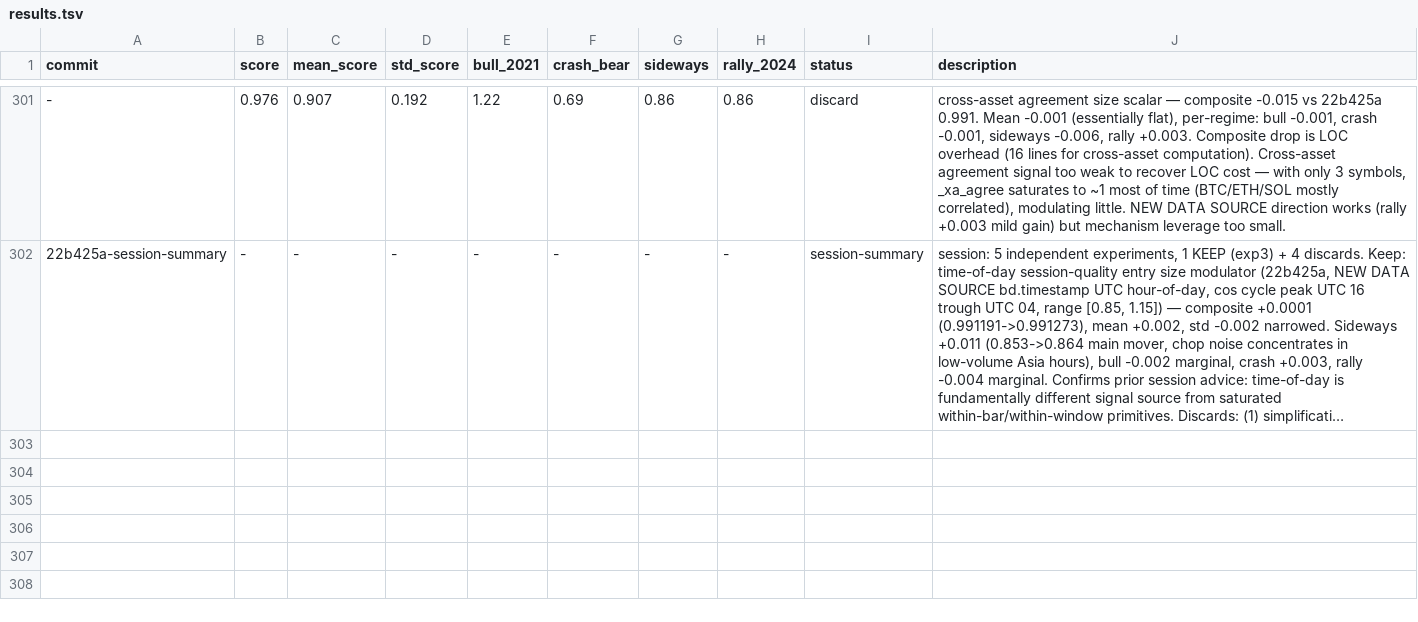
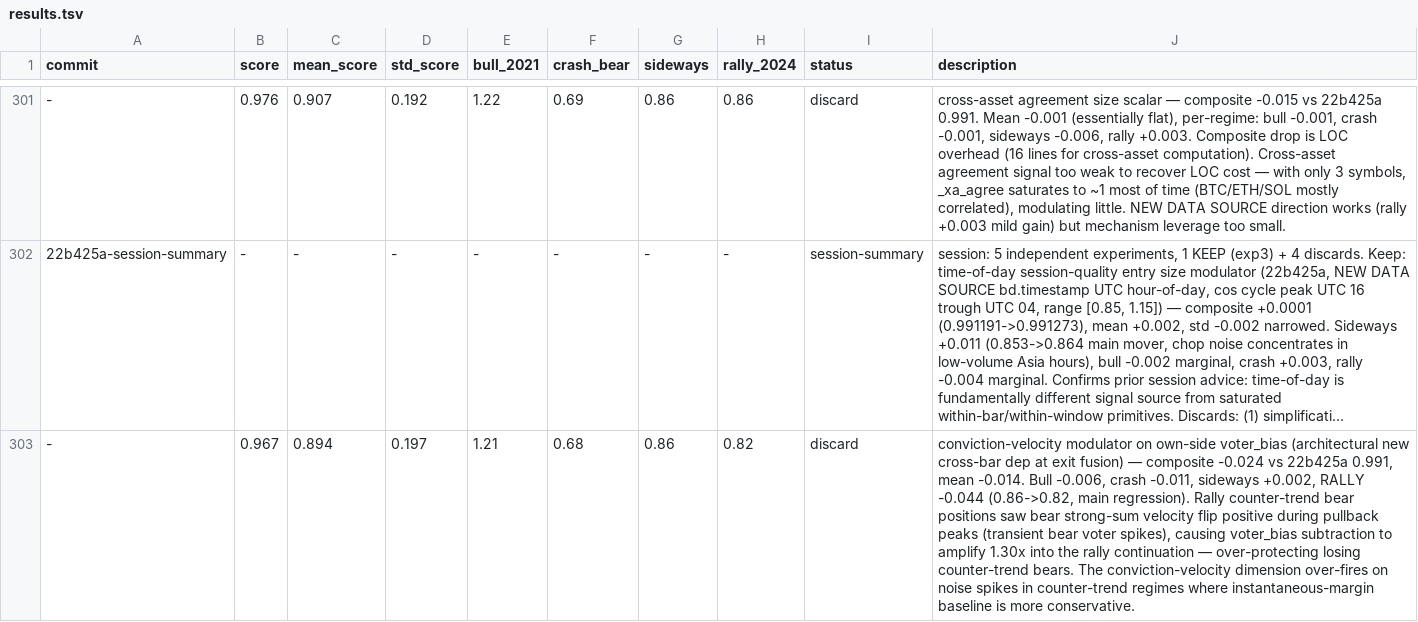
Before and after one commit to dragonkid/auto-researchtrading, a TSV file: results.tsv, drawn as a sheet; only a part is shown, gaps mark what is left out; long unchanged cells end in …; the diff names each change by its address in the sheet, - before the commit and + after, or states it on an @@ line.

```diff
--- a/results.tsv
+++ b/results.tsv
+row 303: - | 0.967 | 0.894 | 0.197 | 1.21 | 0.68 | 0.86 | 0.82 | discard | conviction-velocity modulator on own-side voter_bias (architectural new cross-bar dep at exit fusion) — composite -0.024 vs 22b425a 0.991, mean -0.014. Bull -0.006, crash -0.011, sideways +0.002, RALLY -0.044 (0.86->0.82, main regression). Rally counter-trend bear positions saw bear strong-sum velocity flip positive during pullback peaks (transient bear voter spikes), causing voter_bias subtraction to amplify 1.30x into the rally continuation — over-protecting losing counter-trend bears. The conviction-velocity dimension over-fires on noise spikes in counter-trend regimes where instantaneous-margin baseline is more conservative.
```
Also changed, not shown: 1 other file.
